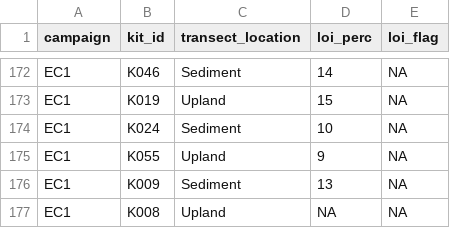
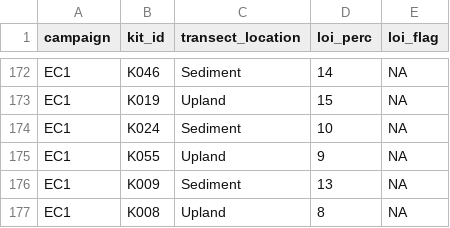
Before and after one commit to COMPASS-DOE/EXCHANGE, a CSV file: Data/Processed/L0B/EC1_Soil_LOI_L0B_20220714.csv (was Data/Processed/EC1_Soil_LOI_L0B_20220714.csv), drawn as a sheet; only a part is shown, gaps mark what is left out.

Commit message:
Move L0B, add L2, update L2 conversion script
Moving all L0B into Processed/L0B, created L2 csvs for BD, GWC, and LOI, and updated the script for converting L0B data to L2 data. Also updated export paths for L0B

```diff
--- a/Data/Processed/EC1_Soil_LOI_L0B_20220714.csv
+++ b/Data/Processed/L0B/EC1_Soil_LOI_L0B_20220714.csv
@@ -176,2 +176,2 @@ EC1,K055,Upland,9,NA
 EC1,K009,Sediment,13,NA
-EC1,K008,Upland,NA,NA
+EC1,K008,Upland,8,NA
```
Also changed, not shown: 30 other files.
